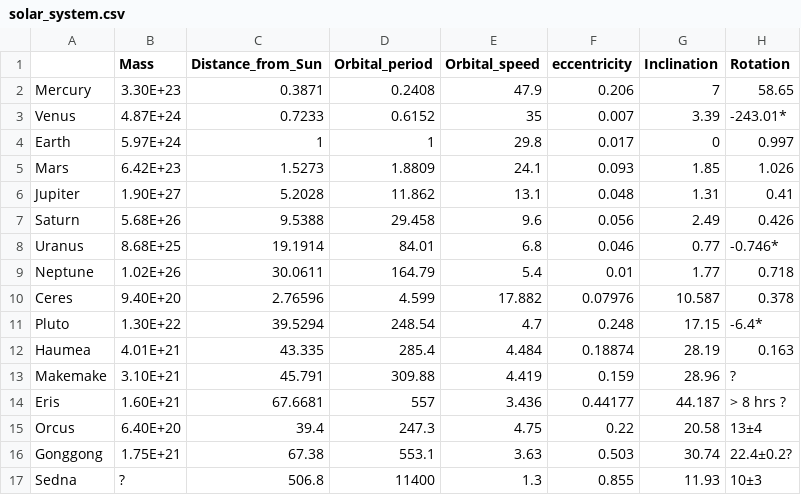
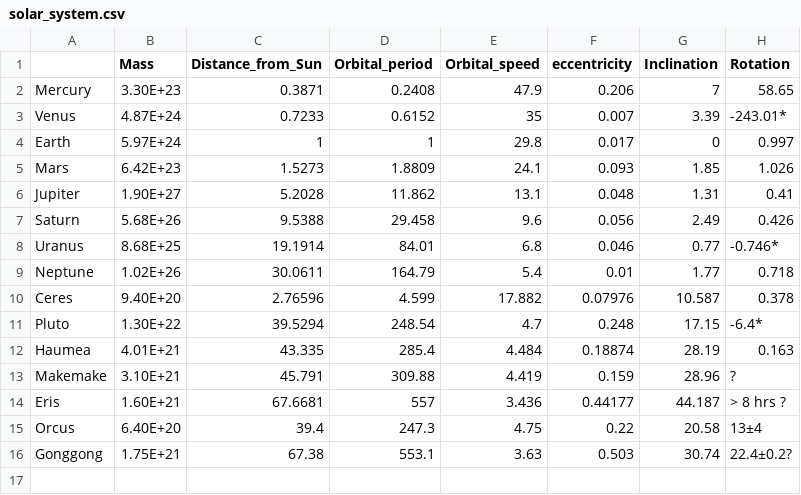
Before and after one commit to swetzler/Near-Earth-Comets, a CSV file: solar_system.csv, drawn as a sheet; the diff names each change by its address in the sheet, - before the commit and + after, or states it on an @@ line.

Commit message:
Update solar_system.csv

```diff
--- a/solar_system.csv
+++ b/solar_system.csv
-row 17: Sedna | ? | 506.8 | 11400 | 1.3 | 0.855 | 11.93 | 10±3
```
